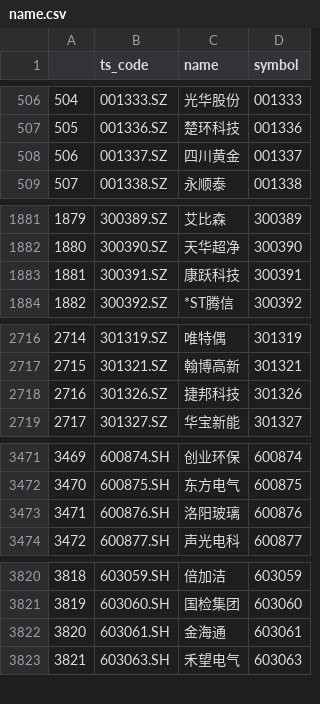
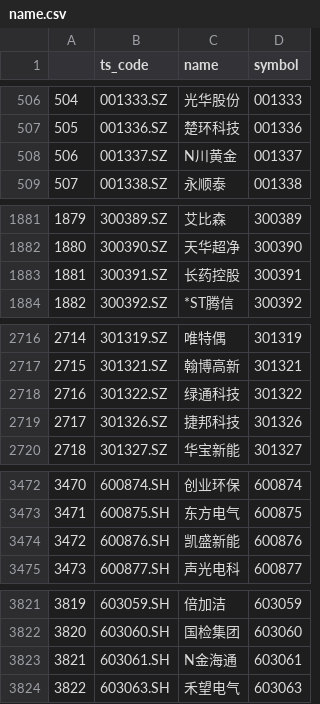
Before and after one commit to DajiyuChief/stra2backtestall, a CSV file: name.csv, drawn as a sheet; only a part is shown, gaps mark what is left out; addresses are those after the commit; the diff names each change by its address in the sheet, - before the commit and + after, or states it on an @@ line.

```diff
--- a/name.csv
+++ b/name.csv
-C508 (name): 四川黄金
+C508 (name): N川黄金
-C1883 (name): 康跃科技
+C1883 (name): 长药控股
+row 2718: 2716 | 301322.SZ | 绿通科技 | 301322
@@ column A renumbered from row 2719 down @@
-C3474 (name): 洛阳玻璃
+C3474 (name): 凯盛新能
-C3823 (name): 金海通
+C3823 (name): N金海通
```
Also changed, not shown: 7 other files.
